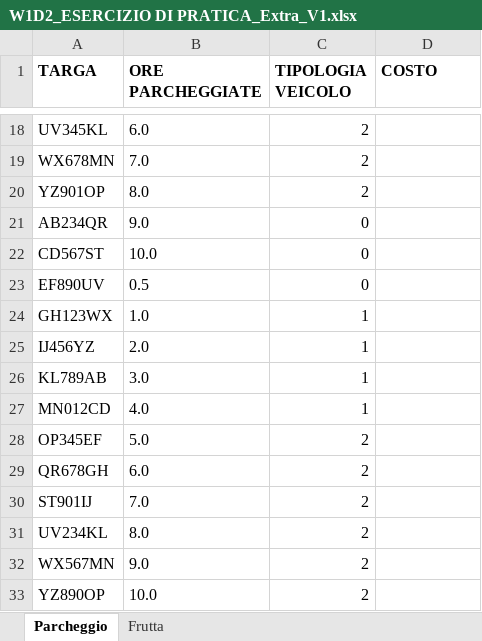
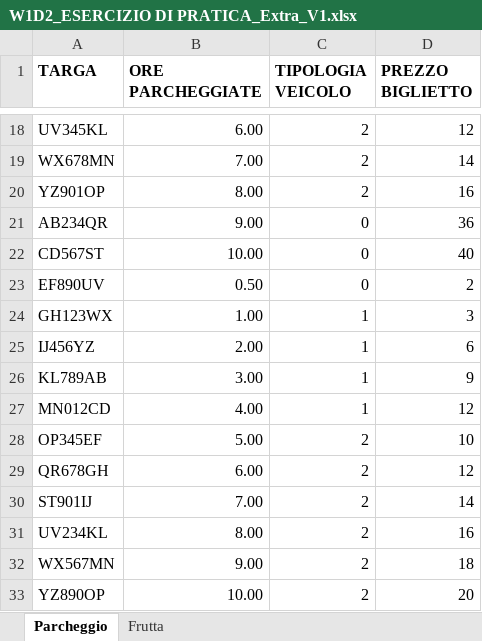
Before and after one commit to Franci1112/EPICODE_EXCEL_DAPT0125, an Excel workbook: W1D2_ESERCIZIO DI PRATICA_Extra_V1.xlsx, sheet Parcheggio, drawn as a sheet; only a part is shown, gaps mark what is left out; values as stored, in another font and other column widths than the file's, no borders; the diff covers the shown part only; the diff names each change by its address in the sheet, - before the commit and + after, or states it on an @@ line.

```diff
--- a/W1D2_ESERCIZIO DI PRATICA_Extra_V1.xlsx (sheet Parcheggio)
+++ b/W1D2_ESERCIZIO DI PRATICA_Extra_V1.xlsx (sheet Parcheggio)
-D1: COSTO
+D1: PREZZO BIGLIETTO
-B18 (ORE PARCHEGGIATE): 6.0
+B18 (ORE PARCHEGGIATE): 6.00
-D18 (PREZZO BIGLIETTO): (empty)
+D18 (PREZZO BIGLIETTO): 12
-B19 (ORE PARCHEGGIATE): 7.0
+B19 (ORE PARCHEGGIATE): 7.00
-D19 (PREZZO BIGLIETTO): (empty)
+D19 (PREZZO BIGLIETTO): 14
-B20 (ORE PARCHEGGIATE): 8.0
+B20 (ORE PARCHEGGIATE): 8.00
-D20 (PREZZO BIGLIETTO): (empty)
+D20 (PREZZO BIGLIETTO): 16
-B21 (ORE PARCHEGGIATE): 9.0
+B21 (ORE PARCHEGGIATE): 9.00
-D21 (PREZZO BIGLIETTO): (empty)
+D21 (PREZZO BIGLIETTO): 36
-B22 (ORE PARCHEGGIATE): 10.0
+B22 (ORE PARCHEGGIATE): 10.00
-D22 (PREZZO BIGLIETTO): (empty)
+D22 (PREZZO BIGLIETTO): 40
-B23 (ORE PARCHEGGIATE): 0.5
+B23 (ORE PARCHEGGIATE): 0.50
-D23 (PREZZO BIGLIETTO): (empty)
+D23 (PREZZO BIGLIETTO): 2
-B24 (ORE PARCHEGGIATE): 1.0
+B24 (ORE PARCHEGGIATE): 1.00
-D24 (PREZZO BIGLIETTO): (empty)
+D24 (PREZZO BIGLIETTO): 3
-B25 (ORE PARCHEGGIATE): 2.0
+B25 (ORE PARCHEGGIATE): 2.00
-D25 (PREZZO BIGLIETTO): (empty)
+D25 (PREZZO BIGLIETTO): 6
-B26 (ORE PARCHEGGIATE): 3.0
+B26 (ORE PARCHEGGIATE): 3.00
-D26 (PREZZO BIGLIETTO): (empty)
+D26 (PREZZO BIGLIETTO): 9
-B27 (ORE PARCHEGGIATE): 4.0
+B27 (ORE PARCHEGGIATE): 4.00
-D27 (PREZZO BIGLIETTO): (empty)
+D27 (PREZZO BIGLIETTO): 12
-B28 (ORE PARCHEGGIATE): 5.0
+B28 (ORE PARCHEGGIATE): 5.00
-D28 (PREZZO BIGLIETTO): (empty)
+D28 (PREZZO BIGLIETTO): 10
-B29 (ORE PARCHEGGIATE): 6.0
+B29 (ORE PARCHEGGIATE): 6.00
-D29 (PREZZO BIGLIETTO): (empty)
+D29 (PREZZO BIGLIETTO): 12
-B30 (ORE PARCHEGGIATE): 7.0
+B30 (ORE PARCHEGGIATE): 7.00
-D30 (PREZZO BIGLIETTO): (empty)
+D30 (PREZZO BIGLIETTO): 14
-B31 (ORE PARCHEGGIATE): 8.0
+B31 (ORE PARCHEGGIATE): 8.00
-D31 (PREZZO BIGLIETTO): (empty)
+D31 (PREZZO BIGLIETTO): 16
-B32 (ORE PARCHEGGIATE): 9.0
+B32 (ORE PARCHEGGIATE): 9.00
-D32 (PREZZO BIGLIETTO): (empty)
+D32 (PREZZO BIGLIETTO): 18
-B33 (ORE PARCHEGGIATE): 10.0
+B33 (ORE PARCHEGGIATE): 10.00
-D33 (PREZZO BIGLIETTO): (empty)
+D33 (PREZZO BIGLIETTO): 20
```
Also changed, not shown: 168 edited cells elsewhere in this sheet, sheet Frutta, formulas that keep their value.
